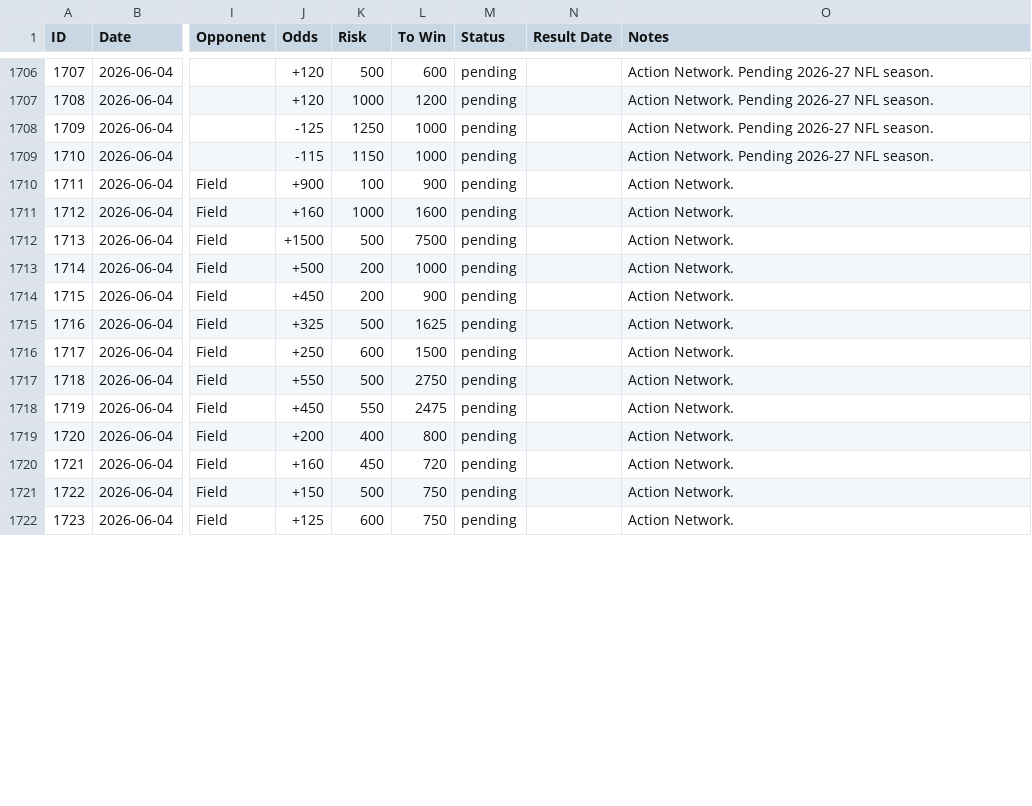
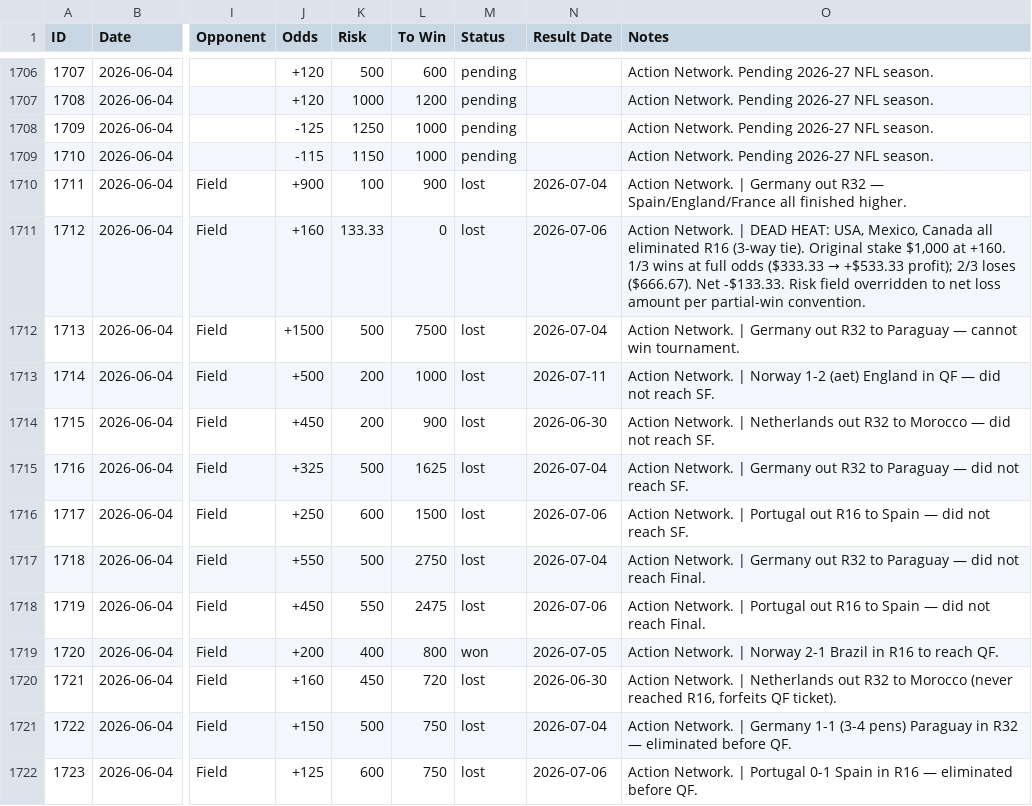
Before and after one commit to nritchey23-a11y/bet-tracker, a CSV file: bets.csv, drawn as a sheet; only a part is shown, gaps mark what is left out; the diff covers the shown part only; the diff names each change by its address in the sheet, - before the commit and + after, or states it on an @@ line.

Commit message:
Grade 27 WC futures: knockouts + USA/Mexico dead-heat (net -$6,048)

```diff
--- a/bets.csv
+++ b/bets.csv
-M1710:M1718 (Status): pending
+M1710:M1718 (Status): lost
-N1710 (Result Date): (empty)
+N1710 (Result Date): 2026-07-04
-O1710 (Notes): Action Network.
+O1710 (Notes): Action Network. | Germany out R32 — Spain/England/France all finished higher.
-K1711 (Risk): 1000
+K1711 (Risk): 133.33
-L1711 (To Win): 1600
+L1711 (To Win): 0
-N1711 (Result Date): (empty)
+N1711 (Result Date): 2026-07-06
@@ O1711 (Notes): Action Network. → Action Network. | DEAD HEAT: USA, Mexico, Canada all eliminated R16 (3-way tie). Original stake $1,000 at +160. 1/3 wins at full odds ($333.33 → +$533.33 profit); 2/3 loses ($666.67). Net -$133.33. Risk field overridden to net loss amount per partial-win convention. @@
-N1712 (Result Date): (empty)
+N1712 (Result Date): 2026-07-04
-O1712 (Notes): Action Network.
+O1712 (Notes): Action Network. | Germany out R32 to Paraguay — cannot win tournament.
-N1713 (Result Date): (empty)
+N1713 (Result Date): 2026-07-11
-O1713 (Notes): Action Network.
+O1713 (Notes): Action Network. | Norway 1-2 (aet) England in QF — did not reach SF.
-N1714 (Result Date): (empty)
+N1714 (Result Date): 2026-06-30
-O1714 (Notes): Action Network.
+O1714 (Notes): Action Network. | Netherlands out R32 to Morocco — did not reach SF.
-N1715 (Result Date): (empty)
+N1715 (Result Date): 2026-07-04
-O1715 (Notes): Action Network.
+O1715 (Notes): Action Network. | Germany out R32 to Paraguay — did not reach SF.
-N1716 (Result Date): (empty)
+N1716 (Result Date): 2026-07-06
-O1716 (Notes): Action Network.
+O1716 (Notes): Action Network. | Portugal out R16 to Spain — did not reach SF.
-N1717 (Result Date): (empty)
+N1717 (Result Date): 2026-07-04
-O1717 (Notes): Action Network.
+O1717 (Notes): Action Network. | Germany out R32 to Paraguay — did not reach Final.
-N1718 (Result Date): (empty)
+N1718 (Result Date): 2026-07-06
-O1718 (Notes): Action Network.
+O1718 (Notes): Action Network. | Portugal out R16 to Spain — did not reach Final.
-M1719 (Status): pending
+M1719 (Status): won
-N1719 (Result Date): (empty)
+N1719 (Result Date): 2026-07-05
-O1719 (Notes): Action Network.
+O1719 (Notes): Action Network. | Norway 2-1 Brazil in R16 to reach QF.
-M1720:M1722 (Status): pending
+M1720:M1722 (Status): lost
-N1720 (Result Date): (empty)
+N1720 (Result Date): 2026-06-30
-O1720 (Notes): Action Network.
+O1720 (Notes): Action Network. | Netherlands out R32 to Morocco (never reached R16, forfeits QF ticket).
-N1721 (Result Date): (empty)
+N1721 (Result Date): 2026-07-04
-O1721 (Notes): Action Network.
+O1721 (Notes): Action Network. | Germany 1-1 (3-4 pens) Paraguay in R32 — eliminated before QF.
-N1722 (Result Date): (empty)
+N1722 (Result Date): 2026-07-06
-O1722 (Notes): Action Network.
+O1722 (Notes): Action Network. | Portugal 0-1 Spain in R16 — eliminated before QF.
```
Also changed, not shown: 44 edited cells elsewhere in this file, 13 other files.
